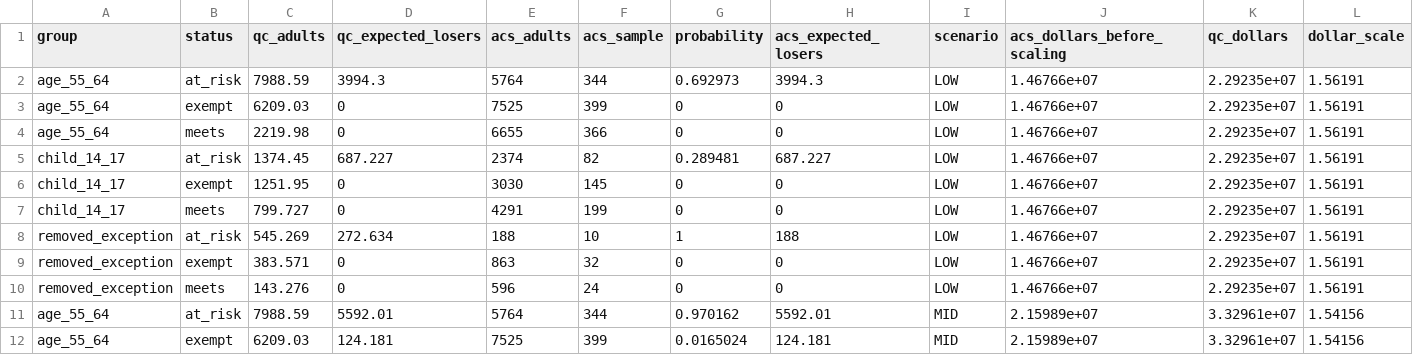
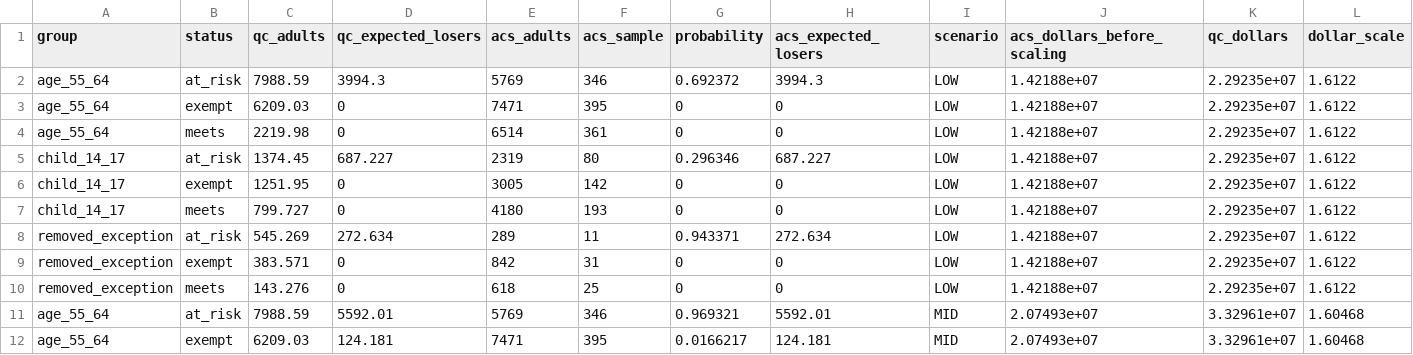
Before and after one commit to Hawaii-Appleseed/Census-Forecaster, a CSV file: site/data/hr1-snap-medicaid/snap_calibration.csv, drawn as a sheet; only a part is shown; the diff covers the shown part only.

```diff
--- a/site/data/hr1-snap-medicaid/snap_calibration.csv
+++ b/site/data/hr1-snap-medicaid/snap_calibration.csv
@@ -1,12 +1,12 @@
 group,status,qc_adults,qc_expected_losers,acs_adults,acs_sample,probability,acs_expected_losers,scenario,acs_dollars_before_scaling,qc_dollars,dollar_scale
-age_55_64,at_risk,7988.59,3994.3,5764,344,0.692973,3994.3,LOW,1.46766e+07,2.29235e+07,1.56191
-age_55_64,exempt,6209.03,0,7525,399,0,0,LOW,1.46766e+07,2.29235e+07,1.56191
-age_55_64,meets,2219.98,0,6655,366,0,0,LOW,1.46766e+07,2.29235e+07,1.56191
-child_14_17,at_risk,1374.45,687.227,2374,82,0.289481,687.227,LOW,1.46766e+07,2.29235e+07,1.56191
-child_14_17,exempt,1251.95,0,3030,145,0,0,LOW,1.46766e+07,2.29235e+07,1.56191
-child_14_17,meets,799.727,0,4291,199,0,0,LOW,1.46766e+07,2.29235e+07,1.56191
-removed_exception,at_risk,545.269,272.634,188,10,1,188,LOW,1.46766e+07,2.29235e+07,1.56191
-removed_exception,exempt,383.571,0,863,32,0,0,LOW,1.46766e+07,2.29235e+07,1.56191
-removed_exception,meets,143.276,0,596,24,0,0,LOW,1.46766e+07,2.29235e+07,1.56191
-age_55_64,at_risk,7988.59,5592.01,5764,344,0.970162,5592.01,MID,2.15989e+07,3.32961e+07,1.54156
-age_55_64,exempt,6209.03,124.181,7525,399,0.0165024,124.181,MID,2.15989e+07,3.32961e+07,1.54156
+age_55_64,at_risk,7988.59,3994.3,5769,346,0.692372,3994.3,LOW,1.42188e+07,2.29235e+07,1.6122
+age_55_64,exempt,6209.03,0,7471,395,0,0,LOW,1.42188e+07,2.29235e+07,1.6122
+age_55_64,meets,2219.98,0,6514,361,0,0,LOW,1.42188e+07,2.29235e+07,1.6122
+child_14_17,at_risk,1374.45,687.227,2319,80,0.296346,687.227,LOW,1.42188e+07,2.29235e+07,1.6122
+child_14_17,exempt,1251.95,0,3005,142,0,0,LOW,1.42188e+07,2.29235e+07,1.6122
+child_14_17,meets,799.727,0,4180,193,0,0,LOW,1.42188e+07,2.29235e+07,1.6122
+removed_exception,at_risk,545.269,272.634,289,11,0.943371,272.634,LOW,1.42188e+07,2.29235e+07,1.6122
+removed_exception,exempt,383.571,0,842,31,0,0,LOW,1.42188e+07,2.29235e+07,1.6122
+removed_exception,meets,143.276,0,618,25,0,0,LOW,1.42188e+07,2.29235e+07,1.6122
+age_55_64,at_risk,7988.59,5592.01,5769,346,0.969321,5592.01,MID,2.07493e+07,3.32961e+07,1.60468
+age_55_64,exempt,6209.03,124.181,7471,395,0.0166217,124.181,MID,2.07493e+07,3.32961e+07,1.60468
```
Also changed, not shown: 86 edited cells elsewhere in this file, site/data/hr1-snap-medicaid/by_geography.csv, site/data/hr1-snap-medicaid/poverty.csv, 14 other files.
